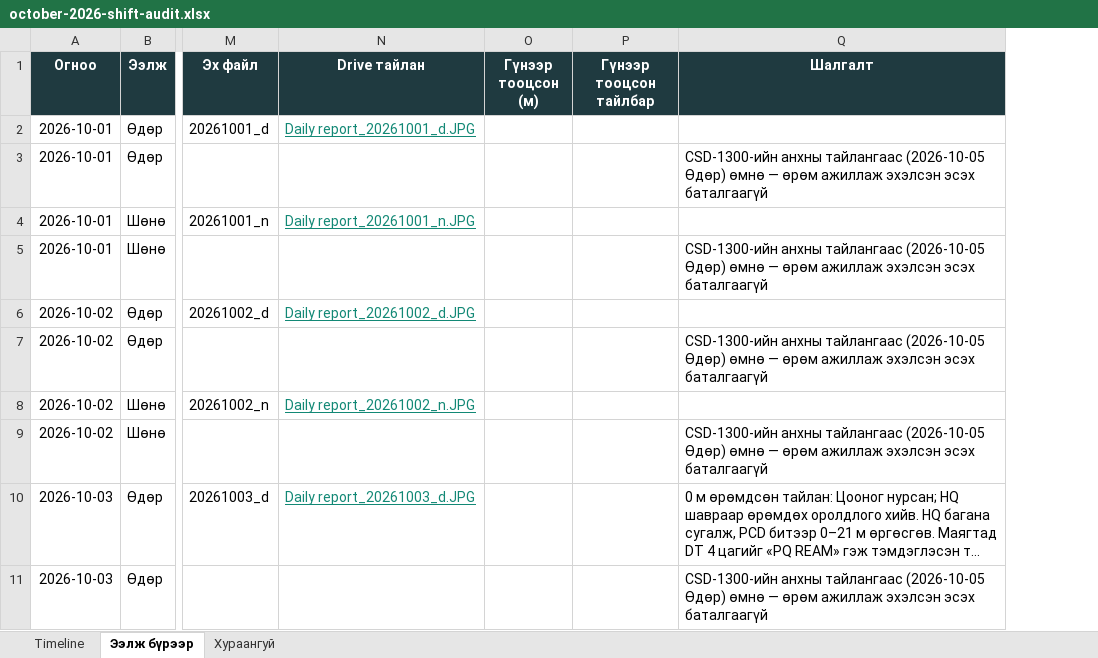
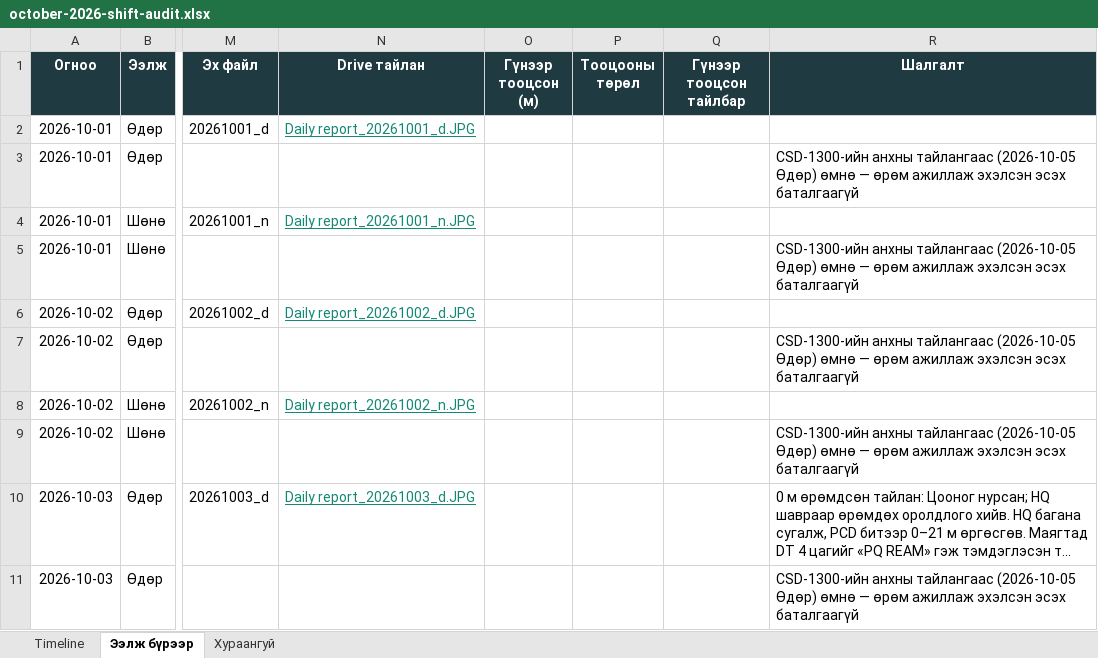
Before and after one commit to SysMargad/Drilling-Progress, an Excel workbook: docs/october-2026-shift-audit.xlsx, sheet Ээлж бүрээр, drawn as a sheet; only a part is shown, gaps mark what is left out; long unchanged cells end in …; values as stored, in another font and other column widths than the file's, no borders; the diff covers the shown part only; the diff names each change by its address in the sheet, - before the commit and + after, or states it on an @@ line.

```diff
--- a/docs/october-2026-shift-audit.xlsx (sheet Ээлж бүрээр)
+++ b/docs/october-2026-shift-audit.xlsx (sheet Ээлж бүрээр)
+column P (Тооцооны төрөл), empty
```
Also changed, not shown: 9 edited cells elsewhere in this sheet, sheet Timeline, sheet Хураангуй, formulas that keep their value, 9 other files.
